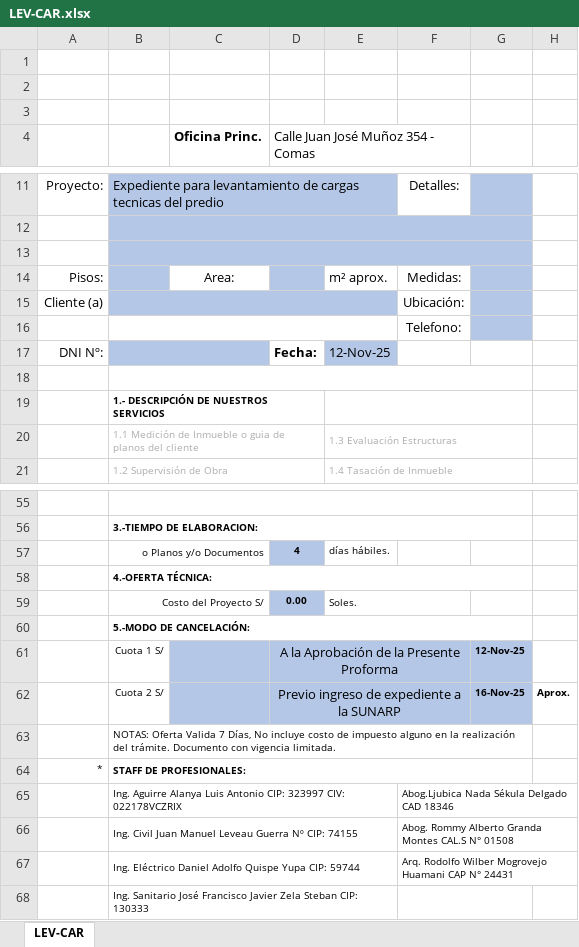
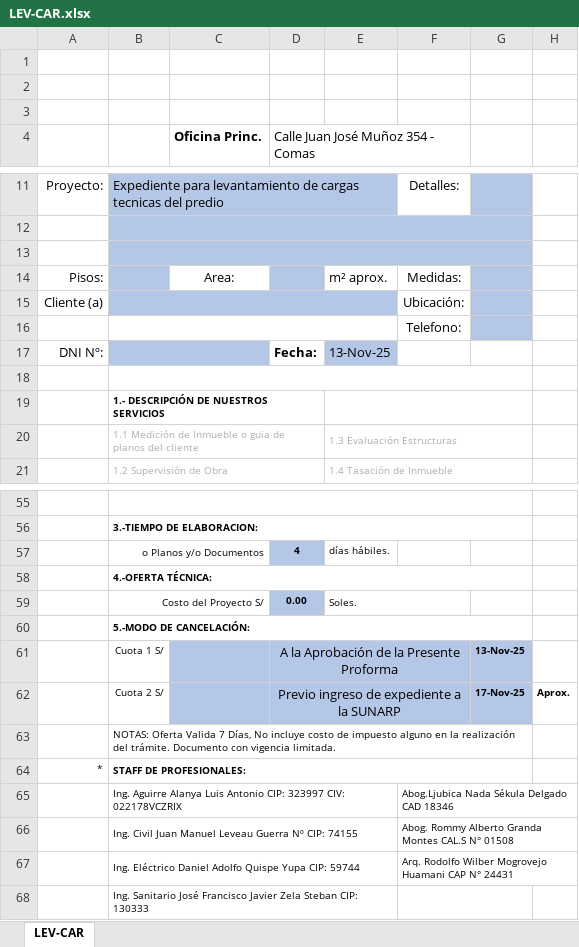
Before and after one commit to Planos-Peru-Ingenieros/planos-react-app, an Excel workbook: backend/docs/LEV-CAR.xlsx, sheet LEV-CAR, drawn as a sheet; only a part is shown, gaps mark what is left out; values as stored, in another font and other column widths than the file's, no borders; charts and pictures not drawn; the diff names each change by its address in the sheet, - before the commit and + after, or states it on an @@ line.

```diff
--- a/backend/docs/LEV-CAR.xlsx (sheet LEV-CAR)
+++ b/backend/docs/LEV-CAR.xlsx (sheet LEV-CAR)
-E17: 12-Nov-25
+E17: 13-Nov-25
-G61: 12-Nov-25
+G61: 13-Nov-25
-G62: 16-Nov-25
+G62: 17-Nov-25
```
Also changed, not shown: backend/docs/DEC-DIV.xlsx, backend/docs/DIV-PAR.xlsx, 28 other files.
